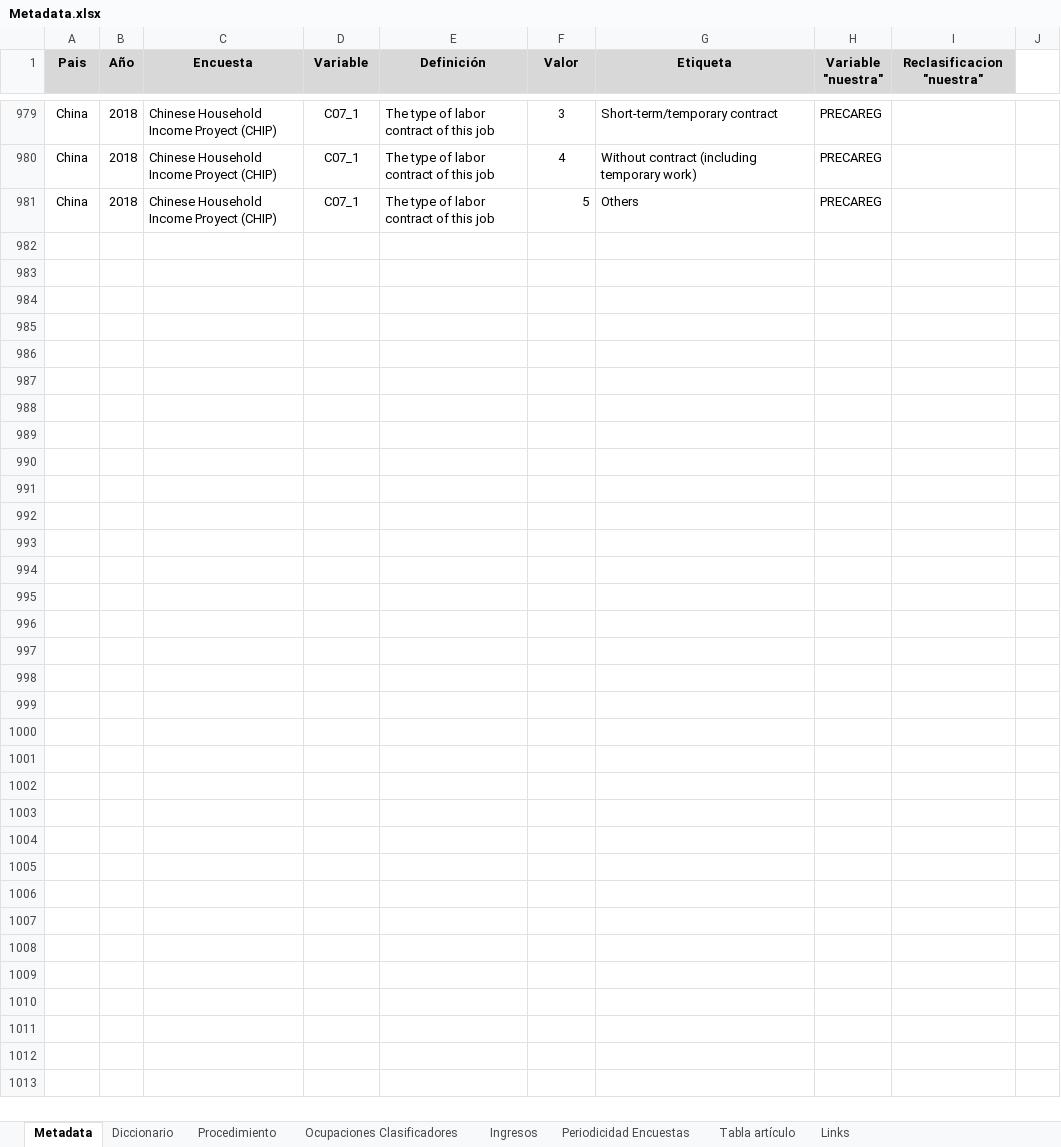
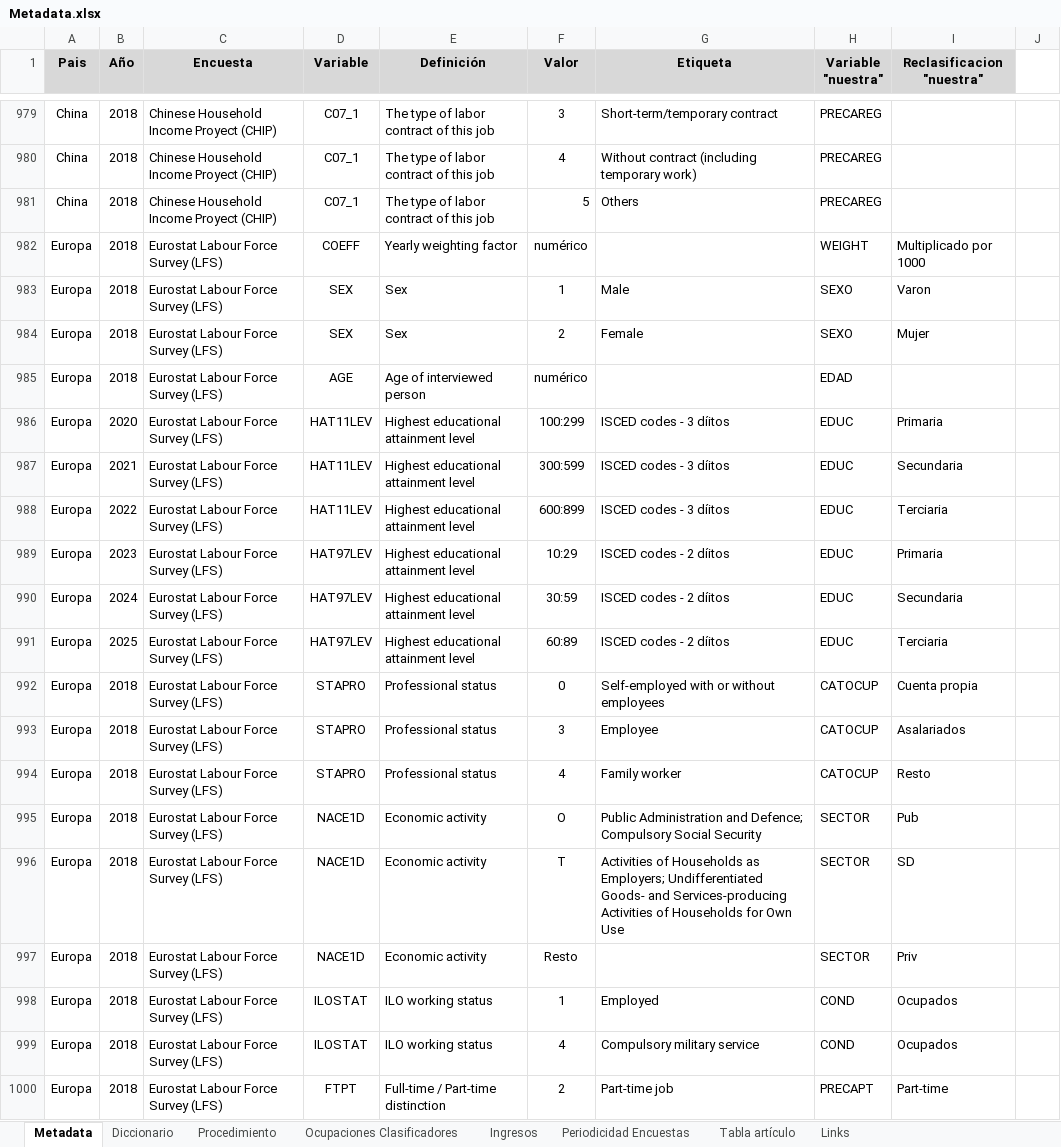
Before and after one commit to Guidowe/precariedad.mundial, an Excel workbook: Metadata.xlsx, sheet Metadata, drawn as a sheet; only a part is shown, gaps mark what is left out; values as stored, in another font and other column widths than the file's, no borders; the diff covers the shown part only; the diff names each change by its address in the sheet, - before the commit and + after, or states it on an @@ line.

Commit message:
Bolivia y Europa

```diff
--- a/Metadata.xlsx (sheet Metadata)
+++ b/Metadata.xlsx (sheet Metadata)
+row 982: Europa | 2018 | Eurostat Labour Force Survey (LFS) | COEFF | Yearly weighting factor | numérico |  | WEIGHT | Multiplicado por 1000
+row 983: Europa | 2018 | Eurostat Labour Force Survey (LFS) | SEX | Sex | 1 | Male | SEXO | Varon
+row 984: Europa | 2018 | Eurostat Labour Force Survey (LFS) | SEX | Sex | 2 | Female | SEXO | Mujer
+row 985: Europa | 2018 | Eurostat Labour Force Survey (LFS) | AGE | Age of interviewed person | numérico |  | EDAD
+row 986: Europa | 2020 | Eurostat Labour Force Survey (LFS) | HAT11LEV | Highest educational attainment level | 100:299 | ISCED codes - 3 díitos | EDUC | Primaria
+row 987: Europa | 2021 | Eurostat Labour Force Survey (LFS) | HAT11LEV | Highest educational attainment level | 300:599 | ISCED codes - 3 díitos | EDUC | Secundaria
+row 988: Europa | 2022 | Eurostat Labour Force Survey (LFS) | HAT11LEV | Highest educational attainment level | 600:899 | ISCED codes - 3 díitos | EDUC | Terciaria
+row 989: Europa | 2023 | Eurostat Labour Force Survey (LFS) | HAT97LEV | Highest educational attainment level | 10:29 | ISCED codes - 2 díitos | EDUC | Primaria
+row 990: Europa | 2024 | Eurostat Labour Force Survey (LFS) | HAT97LEV | Highest educational attainment level | 30:59 | ISCED codes - 2 díitos | EDUC | Secundaria
+row 991: Europa | 2025 | Eurostat Labour Force Survey (LFS) | HAT97LEV | Highest educational attainment level | 60:89 | ISCED codes - 2 díitos | EDUC | Terciaria
+row 992: Europa | 2018 | Eurostat Labour Force Survey (LFS) | STAPRO | Professional status | 0 | Self-employed with or without employees | CATOCUP | Cuenta propia
+row 993: Europa | 2018 | Eurostat Labour Force Survey (LFS) | STAPRO | Professional status | 3 | Employee | CATOCUP | Asalariados
+row 994: Europa | 2018 | Eurostat Labour Force Survey (LFS) | STAPRO | Professional status | 4 | Family worker | CATOCUP | Resto
+row 995: Europa | 2018 | Eurostat Labour Force Survey (LFS) | NACE1D | Economic activity | O | Public Administration and Defence; Compulsory Social Security | SECTOR | Pub
+row 996: Europa | 2018 | Eurostat Labour Force Survey (LFS) | NACE1D | Economic activity | T | Activities of Households as Employers; Undifferentiated Goods- and Services-producing Activities of Households for Own Use | SECTOR | SD
+row 997: Europa | 2018 | Eurostat Labour Force Survey (LFS) | NACE1D | Economic activity | Resto |  | SECTOR | Priv
+row 998: Europa | 2018 | Eurostat Labour Force Survey (LFS) | ILOSTAT | ILO working status | 1 | Employed | COND | Ocupados
+row 999: Europa | 2018 | Eurostat Labour Force Survey (LFS) | ILOSTAT | ILO working status | 4 | Compulsory military service | COND | Ocupados
+row 1000: Europa | 2018 | Eurostat Labour Force Survey (LFS) | FTPT | Full-time / Part-time distinction | 2 | Part-time job | PRECAPT | Part-time
```
Also changed, not shown: 14 added rows, 6 edited cells and cell formats elsewhere in this sheet, 5 other files.
